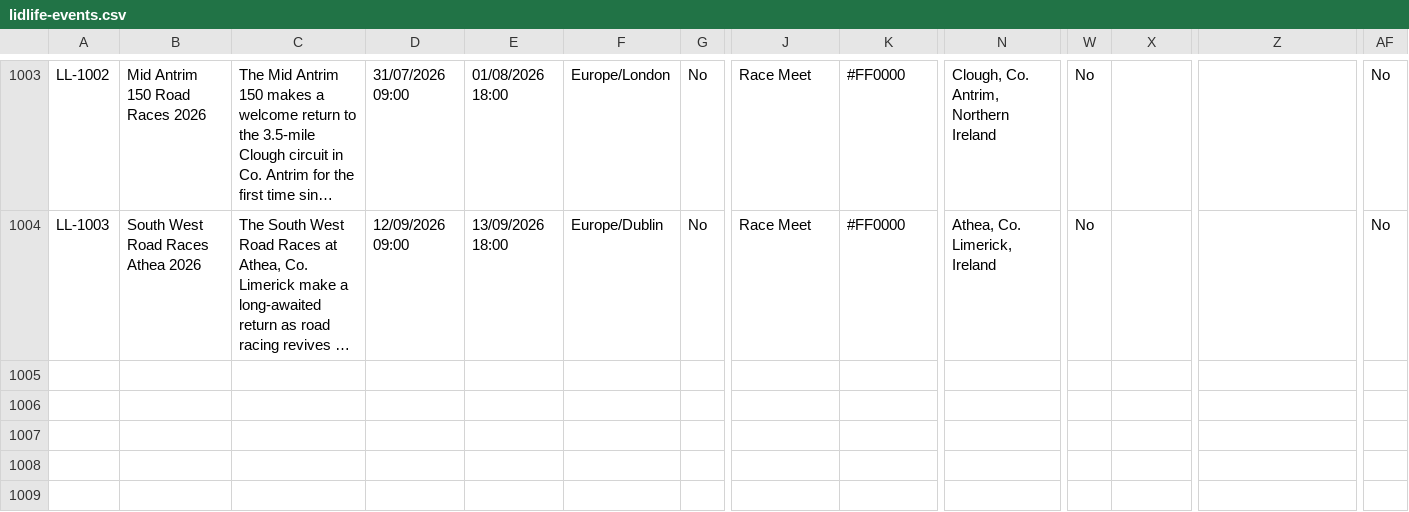
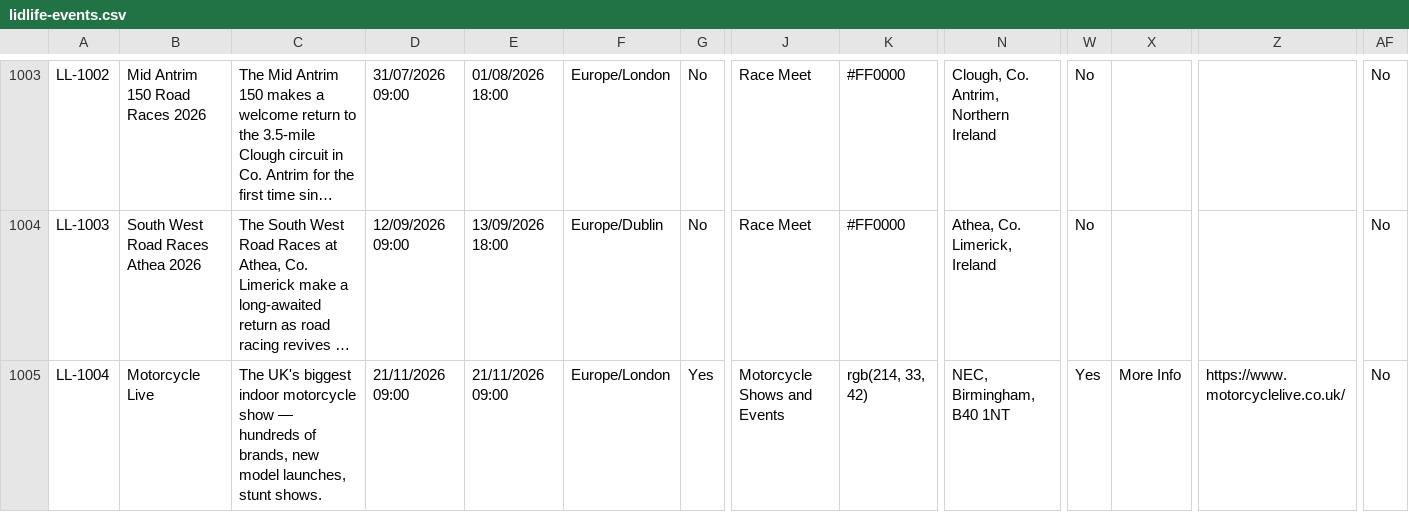
Before and after one commit to jonleroux/lid-life-events-data, a CSV file: lidlife-events.csv, drawn as a sheet; only a part is shown, gaps mark what is left out; long unchanged cells end in …; rows hold the shown columns only; the diff names each change by its address in the sheet, - before the commit and + after, or states it on an @@ line.

Commit message:
Harvester: +1 events (2026-08-31)

```diff
--- a/lidlife-events.csv
+++ b/lidlife-events.csv
+row 1005: LL-1004 | Motorcycle Live | The UK's biggest indoor motorcycle show — hundreds of brands, new model launches, stunt shows. | 21/11/2026 09:00 | 21/11/2026 09:00 | Europe/London | Yes | Motorcycle Shows and Events | rgb(214, 33, 42) | NEC, Birmingham, B40 1NT | Yes | More Info | https://www.motorcyclelive.co.uk/ | No
```
